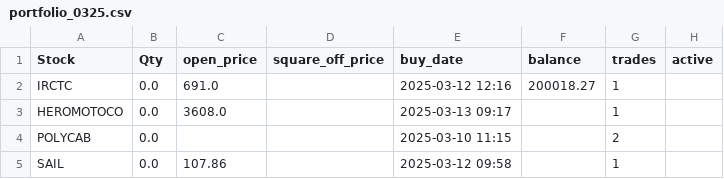
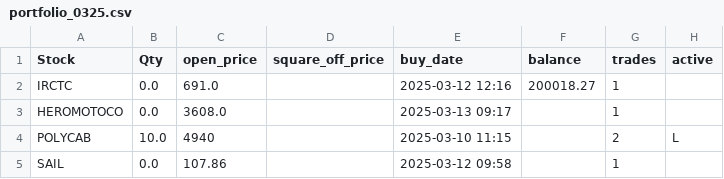
Before and after one commit to ANANTKACHOLIA/portfolio_data, a CSV file: portfolio_0325.csv, drawn as a sheet.

Commit message:
Update portfolio_0325.csv

```diff
--- a/portfolio_0325.csv
+++ b/portfolio_0325.csv
@@ -3,3 +3,3 @@ Stock,Qty,open_price,square_off_price,buy_date,balance,trades,active
  HEROMOTOCO,0.0,3608.0,,2025-03-13 09:17,,1,
- POLYCAB,0.0,,,2025-03-10 11:15,,2,
+ POLYCAB,10.0,4940,,2025-03-10 11:15,,2,L
  SAIL,0.0,107.86,,2025-03-12 09:58,,1,
```
